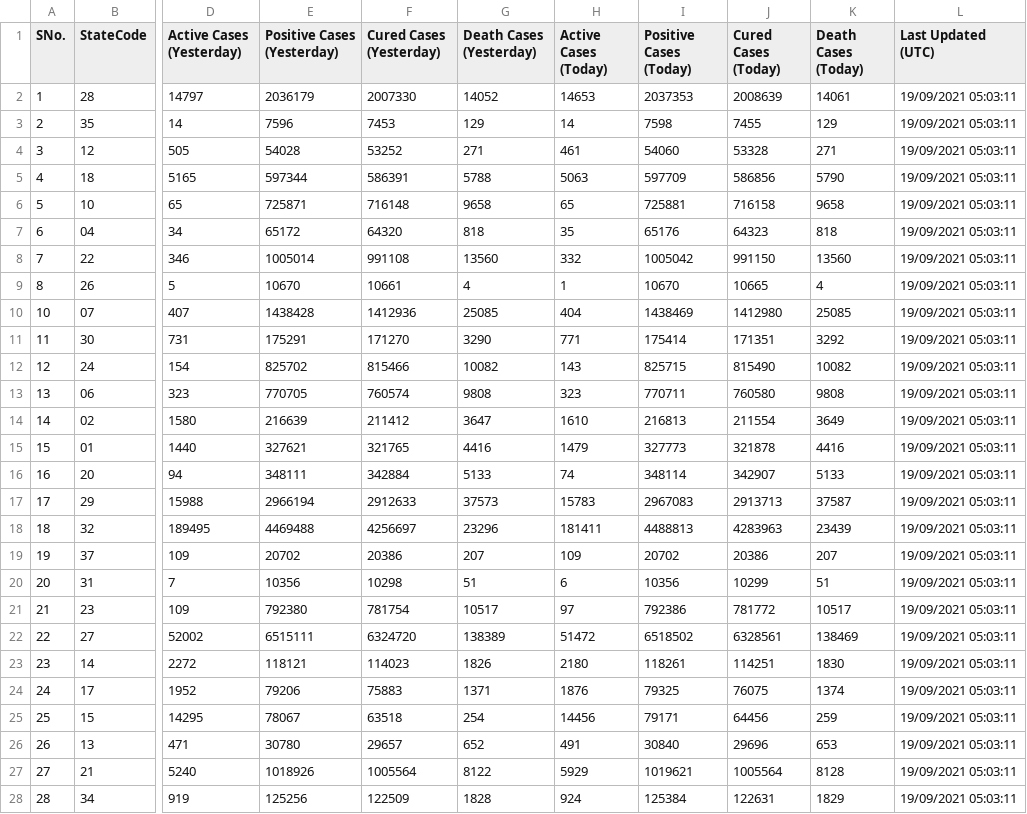
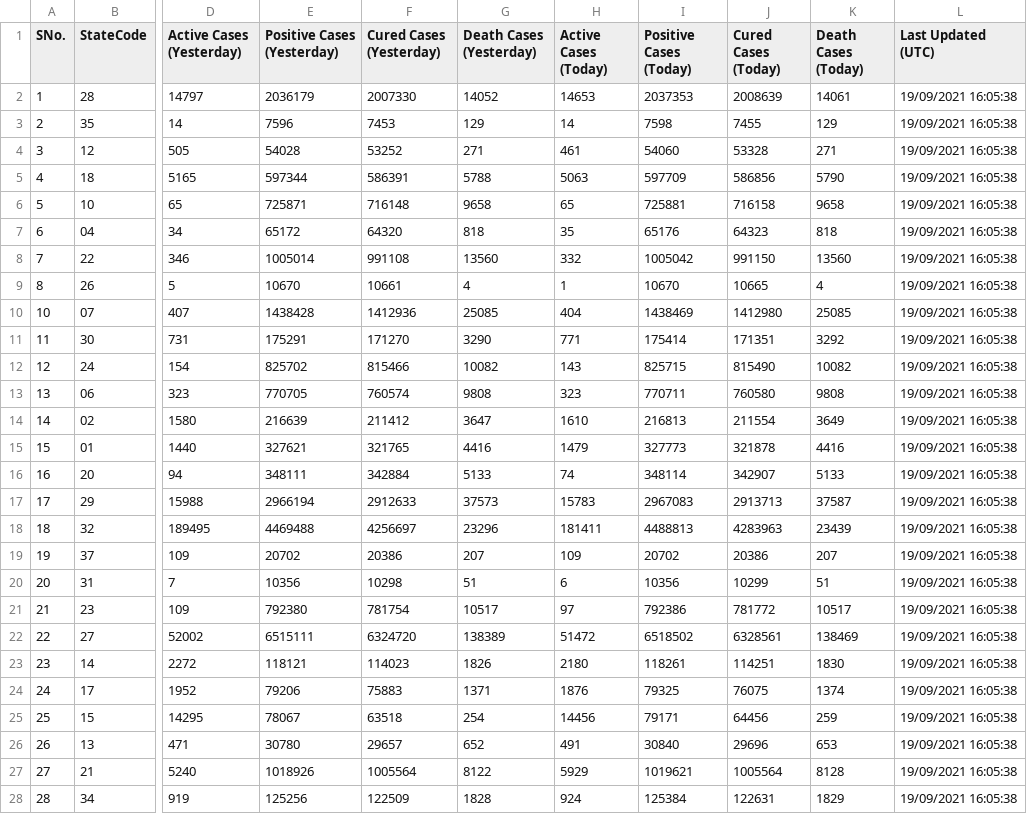
Before and after one commit to quantumudit/Python-Projects, a CSV file: 02_Data_Analysis/01_India_COVID-19_Current_Status_Analysis/02_DATA/India_COV19_Current_Status.csv, drawn as a sheet; only a part is shown, gaps mark what is left out; the diff covers the shown part only; the diff names each change by its address in the sheet, - before the commit and + after, or states it on an @@ line.

```diff
--- a/02_Data_Analysis/01_India_COVID-19_Current_Status_Analysis/02_DATA/India_COV19_Current_Status.csv
+++ b/02_Data_Analysis/01_India_COVID-19_Current_Status_Analysis/02_DATA/India_COV19_Current_Status.csv
-L2:L28 (Last Updated (UTC)): 19/09/2021 05:03:11
+L2:L28 (Last Updated (UTC)): 19/09/2021 16:05:38
```
Also changed, not shown: 9 edited cells elsewhere in this file.
